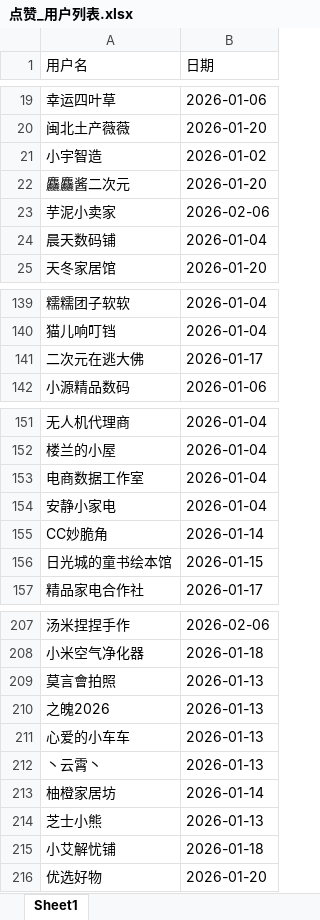
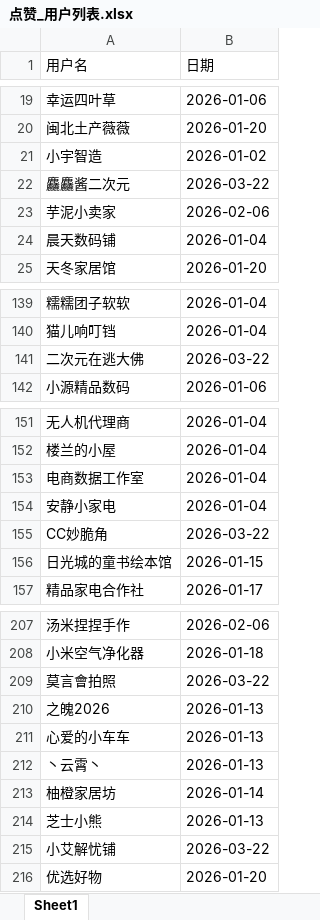
Before and after one commit to LimboMusic/xianyu_master, an Excel workbook: input/点赞_用户列表.xlsx, sheet Sheet1, drawn as a sheet; only a part is shown, gaps mark what is left out; values as stored, in another font and other column widths than the file's, no borders; the diff covers the shown part only; the diff names each change by its address in the sheet, - before the commit and + after, or states it on an @@ line.

```diff
--- a/input/点赞_用户列表.xlsx (sheet Sheet1)
+++ b/input/点赞_用户列表.xlsx (sheet Sheet1)
-B22 (日期): 2026-01-20
+B22 (日期): 2026-03-22
-B141 (日期): 2026-01-17
+B141 (日期): 2026-03-22
-B155 (日期): 2026-01-14
+B155 (日期): 2026-03-22
-B209 (日期): 2026-01-13
+B209 (日期): 2026-03-22
-B215 (日期): 2026-01-18
+B215 (日期): 2026-03-22
```
Also changed, not shown: 43 added rows and 6 edited cells elsewhere in this sheet, input/汇总_点赞链接.xlsx, 7 other files.
